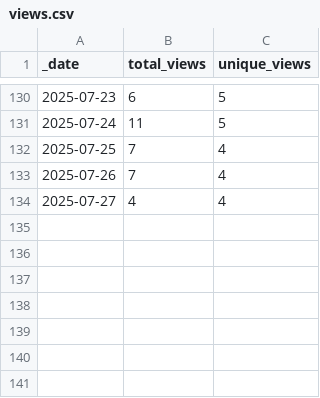
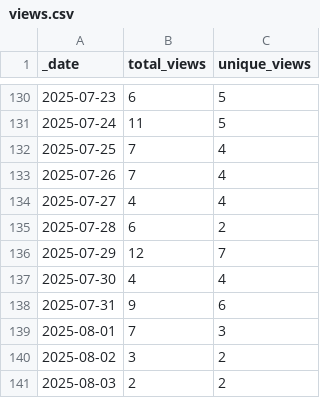
Before and after one commit to Breeding-Insight/BIGapp, a CSV file: traffic/views.csv, drawn as a sheet; only a part is shown, gaps mark what is left out.

Commit message:
GitHub traffic

```diff
--- a/traffic/views.csv
+++ b/traffic/views.csv
@@ -134 +134,8 @@ _date,total_views,unique_views
 2025-07-27,4,4
+2025-07-28,6,2
+2025-07-29,12,7
+2025-07-30,4,4
+2025-07-31,9,6
+2025-08-01,7,3
+2025-08-02,3,2
+2025-08-03,2,2
```
Also changed, not shown: traffic/clones.csv, 1 other file.
